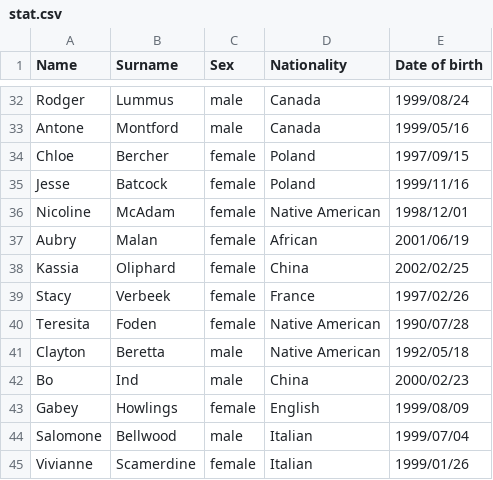
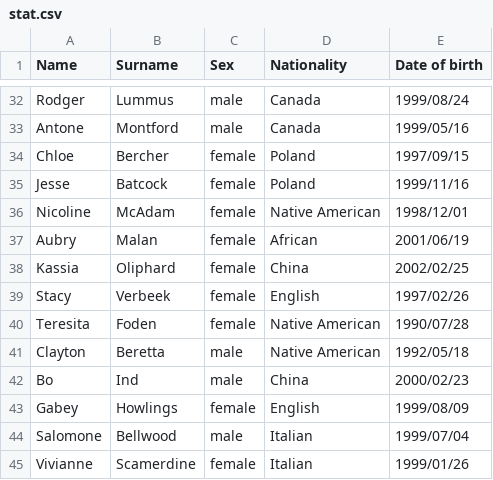
Before and after one commit to LiliaNaumeiko/SSE, a CSV file: stat.csv, drawn as a sheet; only a part is shown, gaps mark what is left out.

```diff
--- a/stat.csv
+++ b/stat.csv
@@ -38,3 +38,3 @@ Aubry,Malan,female,African,2001/06/19
 Kassia,Oliphard,female,China,2002/02/25
-Stacy,Verbeek,female,France,1997/02/26
+Stacy,Verbeek,female,English,1997/02/26
 Teresita,Foden,female,Native American,1990/07/28
```
Also changed, not shown: 5 other files.
